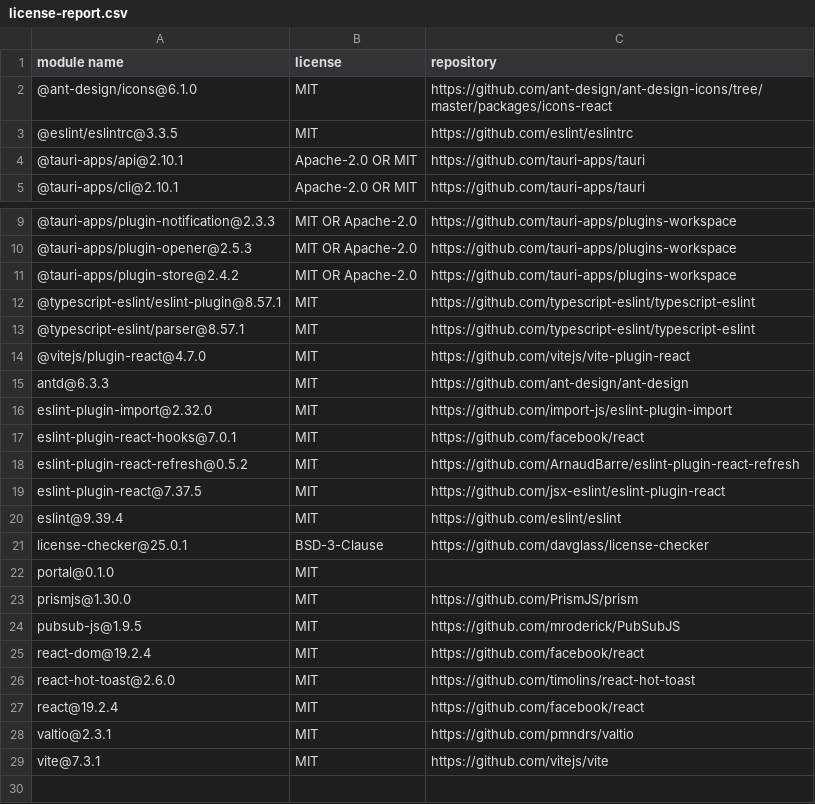
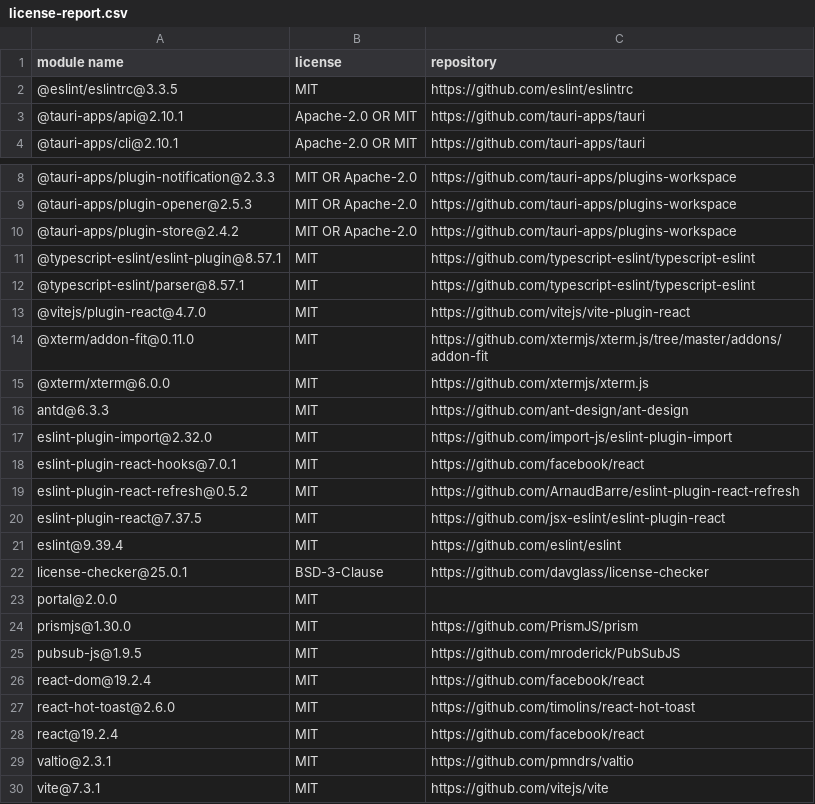
Before and after one commit to Mage-7-28/portal, a CSV file: license-report.csv, drawn as a sheet; only a part is shown, gaps mark what is left out.

```diff
--- a/license-report.csv
+++ b/license-report.csv
@@ -1,3 +1,2 @@
 "module name","license","repository"
-"@ant-design/icons@6.1.0","MIT","https://github.com/ant-design/ant-design-icons/tree/master/packages/icons-react"
 "@eslint/eslintrc@3.3.5","MIT","https://github.com/eslint/eslintrc"
@@ -14,2 +13,4 @@
 "@vitejs/plugin-react@4.7.0","MIT","https://github.com/vitejs/vite-plugin-react"
+"@xterm/addon-fit@0.11.0","MIT","https://github.com/xtermjs/xterm.js/tree/master/addons/addon-fit"
+"@xterm/xterm@6.0.0","MIT","https://github.com/xtermjs/xterm.js"
 "antd@6.3.3","MIT","https://github.com/ant-design/ant-design"
@@ -21,3 +22,3 @@
 "license-checker@25.0.1","BSD-3-Clause","https://github.com/davglass/license-checker"
-"portal@0.1.0","MIT",""
+"portal@2.0.0","MIT",""
 "prismjs@1.30.0","MIT","https://github.com/PrismJS/prism"
```
Also changed, not shown: 12 other files.
